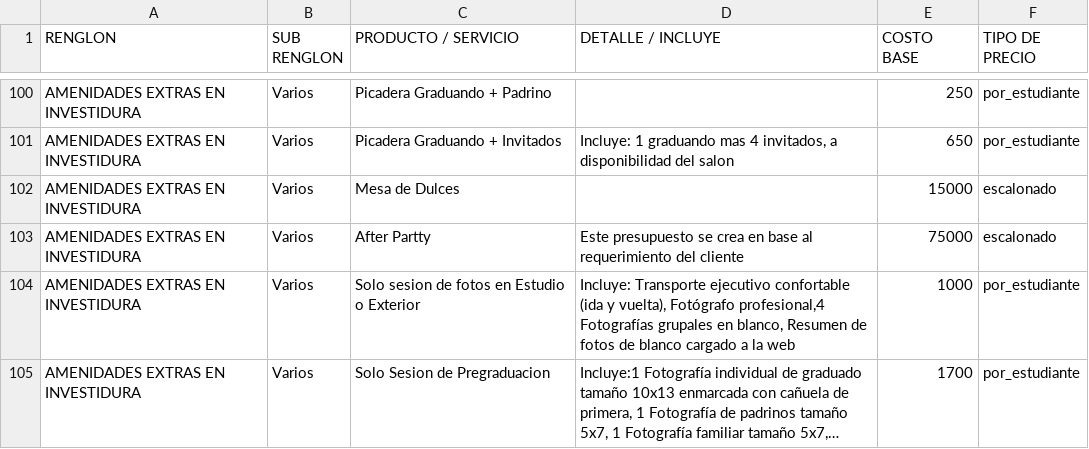
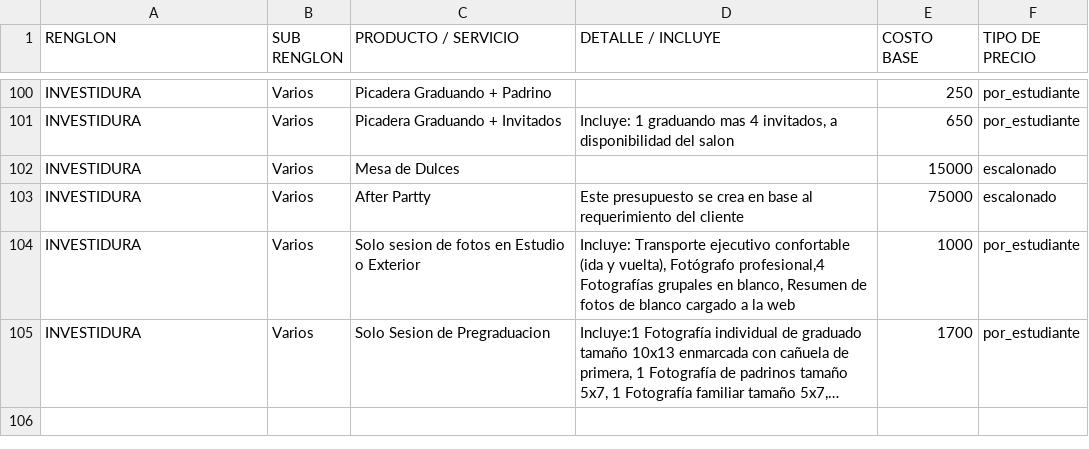
Before and after one commit to moisesgross37/proyecto-gestion, a CSV file: Productos.csv, drawn as a sheet; only a part is shown, gaps mark what is left out; long unchanged cells end in …; the diff covers the shown part only; the diff names each change by its address in the sheet, - before the commit and + after, or states it on an @@ line.

```diff
--- a/Productos.csv
+++ b/Productos.csv
-A100:A105 (RENGLON): AMENIDADES EXTRAS EN INVESTIDURA
+A100:A105 (RENGLON): INVESTIDURA
```
Also changed, not shown: 35 edited cells elsewhere in this file.
